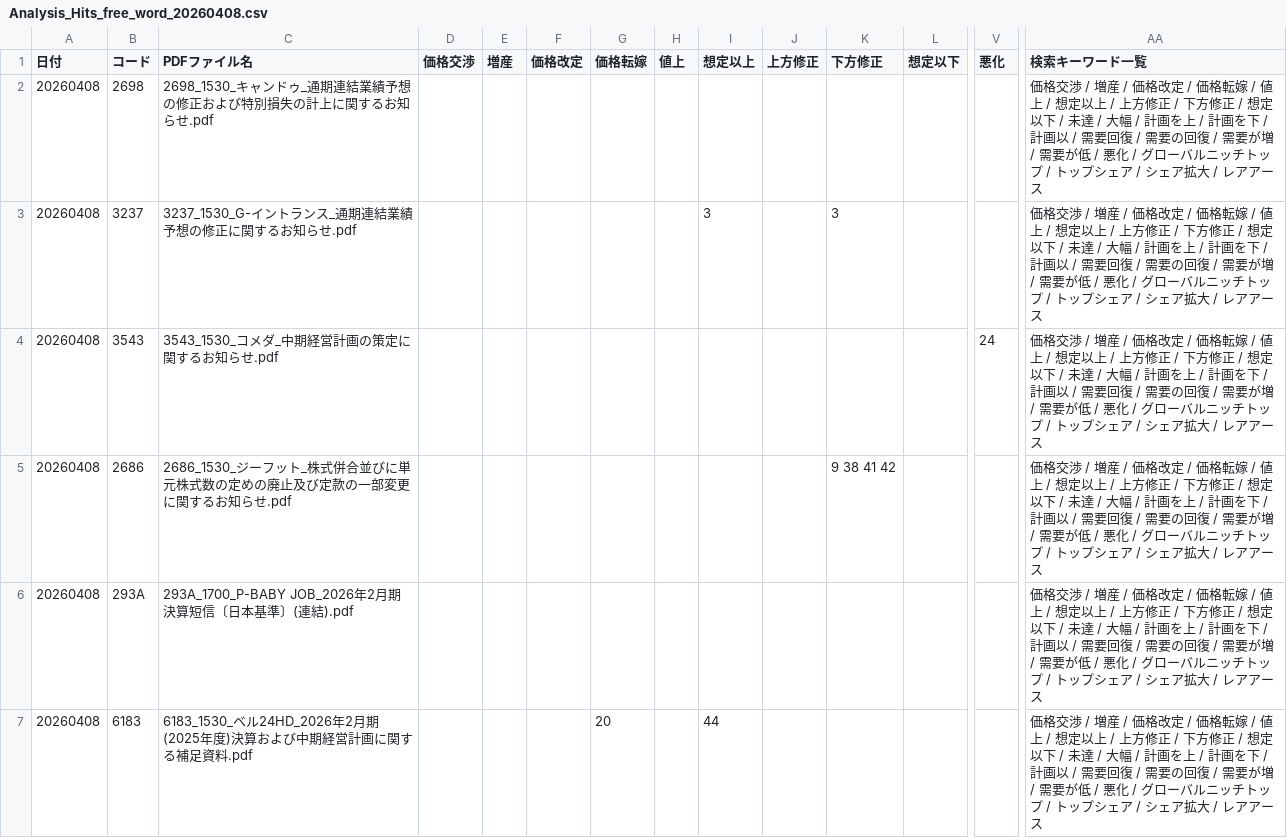
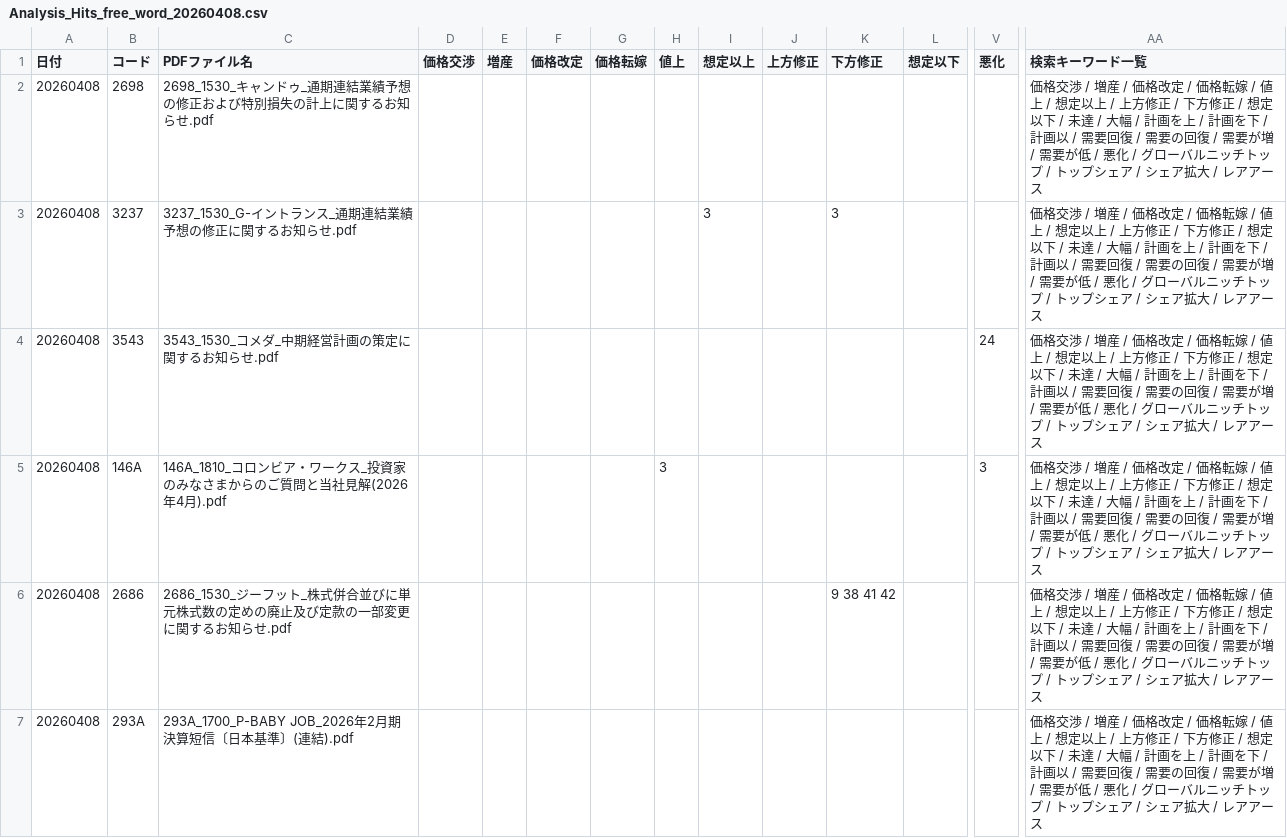
Before and after one commit to onokazu777/tdnet-viewer, a CSV file: data/search/Analysis_Hits_free_word_20260408.csv, drawn as a sheet; only a part is shown, gaps mark what is left out; the shorter side is filled out with more unchanged rows; rows hold the shown columns only; the diff names each change by its address in the sheet, - before the commit and + after, or states it on an @@ line.

```diff
--- a/data/search/Analysis_Hits_free_word_20260408.csv
+++ b/data/search/Analysis_Hits_free_word_20260408.csv
+row 5: 20260408 | 146A | 146A_1810_コロンビア・ワークス_投資家のみなさまからのご質問と当社見解(2026年4月).pdf |  |  |  |  | 3 |  |  |  |  | 3 | 価格交渉 / 増産 / 価格改定 / 価格転嫁 / 値上 / 想定以上 / 上方修正 / 下方修正 / 想定以下 / 未達 / 大幅 / 計画を上 / 計画を下 / 計画以 / 需要回復 / 需要の回復 / 需要が増 / 需要が低 / 悪化 / グローバルニッチトップ / トップシェア / シェア拡大 / レアアース
```
Also changed, not shown: data/search/PDF_Search_Result_Distribution_free_word_20260408_sh.csv, 2 other files.
